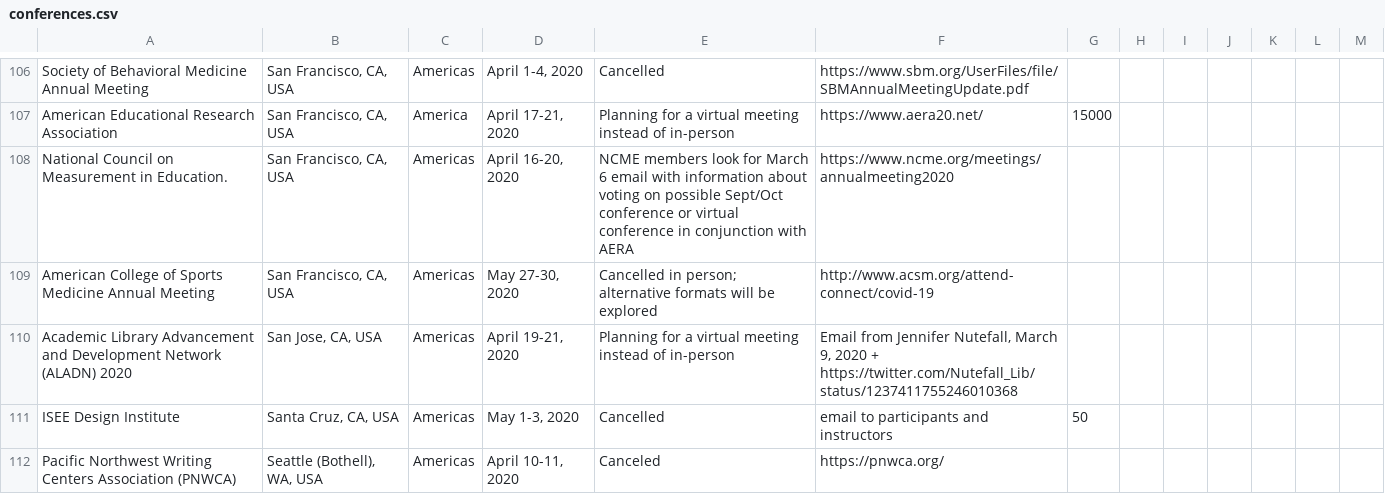
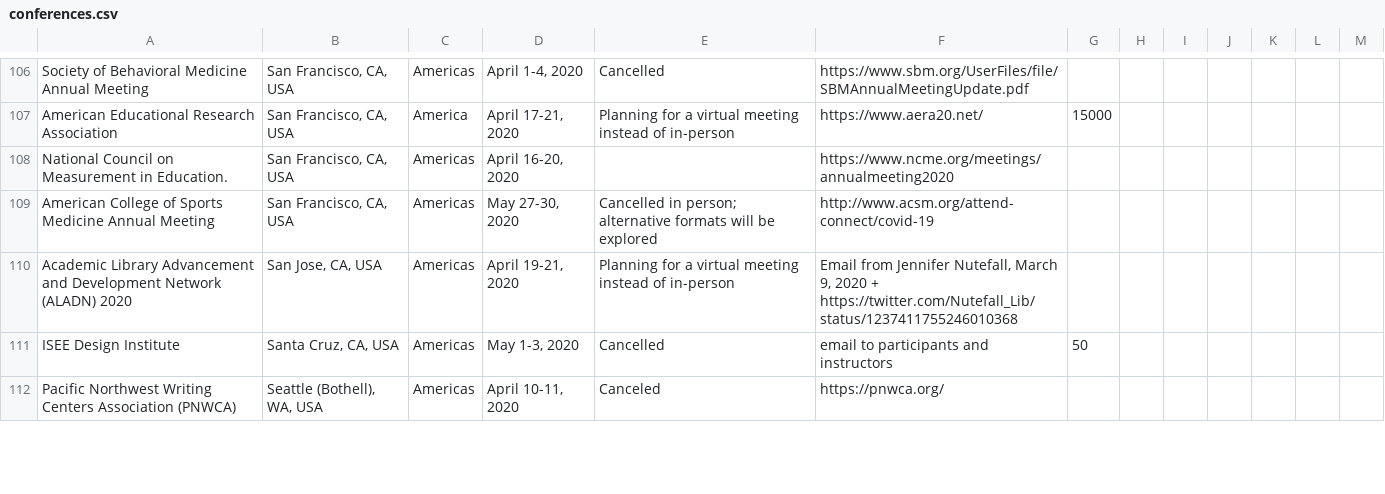
Before and after one commit to WeileiZeng/Cancelled-Academic-Conferences, a CSV file: conferences.csv, drawn as a sheet; only a part is shown, gaps mark what is left out.

```diff
--- a/conferences.csv
+++ b/conferences.csv
@@ -139,3 +139,3 @@ American Educational Research Association,"San Francisco, CA, USA",America,"Apri
 ",https://www.aera20.net/,15000,,,,,,
-National Council on Measurement in Education.,"San Francisco, CA, USA",Americas,"April 16-20, 2020",NCME members look for March 6 email with information about voting on possible Sept/Oct conference or virtual conference in conjunction with AERA,https://www.ncme.org/meetings/annualmeeting2020,,,,,,,
+National Council on Measurement in Education.,"San Francisco, CA, USA",Americas,"April 16-20, 2020",,https://www.ncme.org/meetings/annualmeeting2020,,,,,,,
 American College of Sports Medicine Annual Meeting,"San Francisco, CA, USA",Americas,"May 27-30, 2020",Cancelled in person; alternative formats will be explored,http://www.acsm.org/attend-connect/covid-19,,,,,,,
```
Also changed, not shown: 2 other files.
